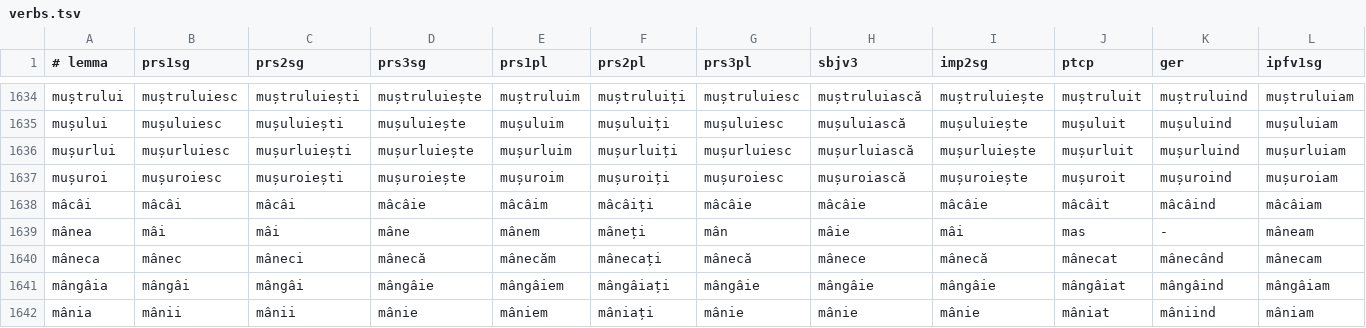
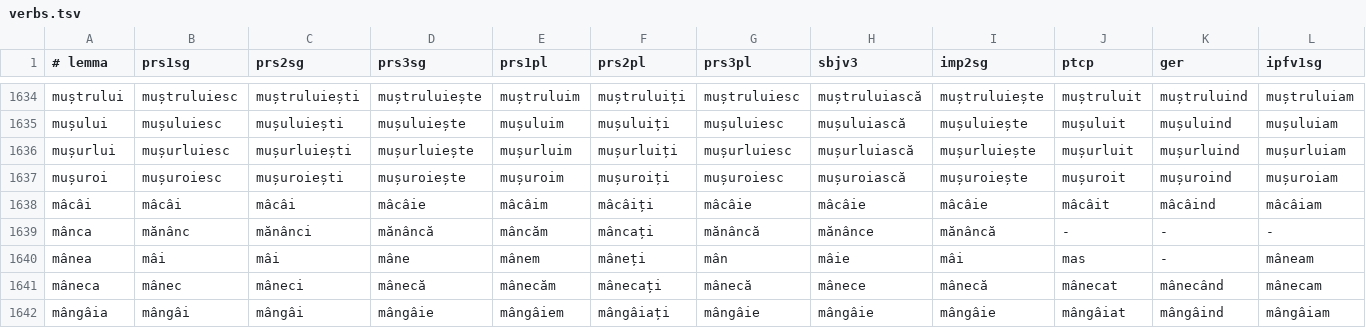
Before and after one commit to ablaut-dev/ablaut, a TSV file: data/ron/verbs.tsv, drawn as a sheet; only a part is shown, gaps mark what is left out; the shorter side is filled out with more unchanged rows; rows hold the shown columns only; the diff names each change by its address in the sheet, - before the commit and + after, or states it on an @@ line.

```diff
--- a/data/ron/verbs.tsv
+++ b/data/ron/verbs.tsv
+row 1639: mânca | mănânc | mănânci | mănâncă | mâncăm | mâncați | mănâncă | mănânce | mănâncă | - | - | -
```
Also changed, not shown: data/ces/verbs.tsv, data/dan/parts.tsv, 5 other files.
